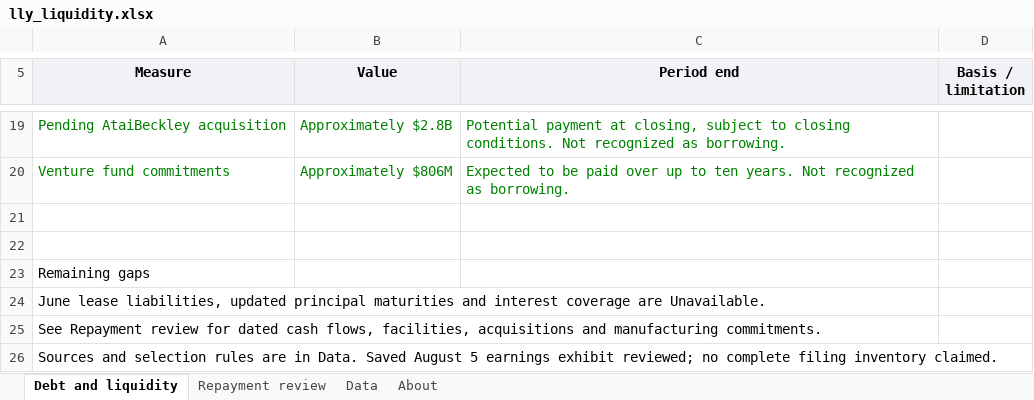
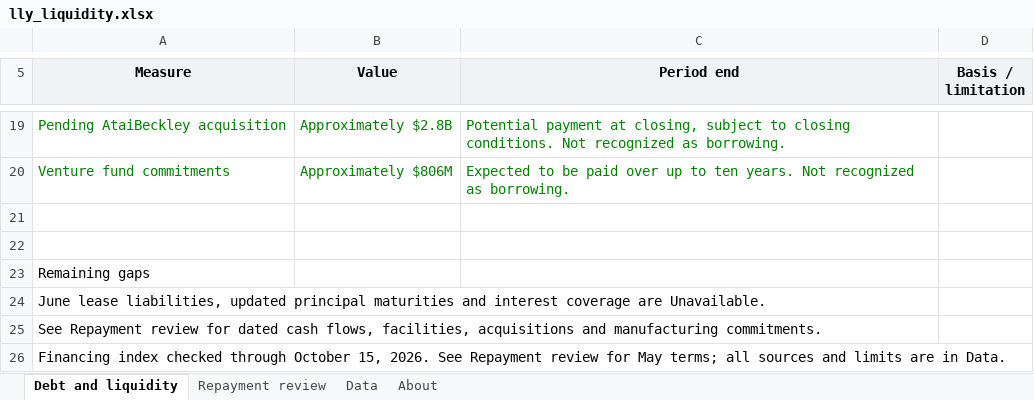
Before and after one commit to jackconnolly1000-ux/institutional-research-terminal, an Excel workbook: samples/lly_liquidity.xlsx, sheet Debt and liquidity, drawn as a sheet; only a part is shown, gaps mark what is left out; values as stored, in another font and other column widths than the file's, no borders; the diff names each change by its address in the sheet, - before the commit and + after, or states it on an @@ line.

Commit message:
Add Lilly May debt terms from SEC financing audit

```diff
--- a/samples/lly_liquidity.xlsx (sheet Debt and liquidity)
+++ b/samples/lly_liquidity.xlsx (sheet Debt and liquidity)
-A26 (Measure): Sources and selection rules are in Data. Saved August 5 earnings exhibit reviewed; no complete filing inventory claimed.
+A26 (Measure): Financing index checked through October 15, 2026. See Repayment review for May terms; all sources and limits are in Data.
```
Also changed, not shown: sheet Data, sheet Repayment review, sheet About, charts or pictures, 14 other files.
